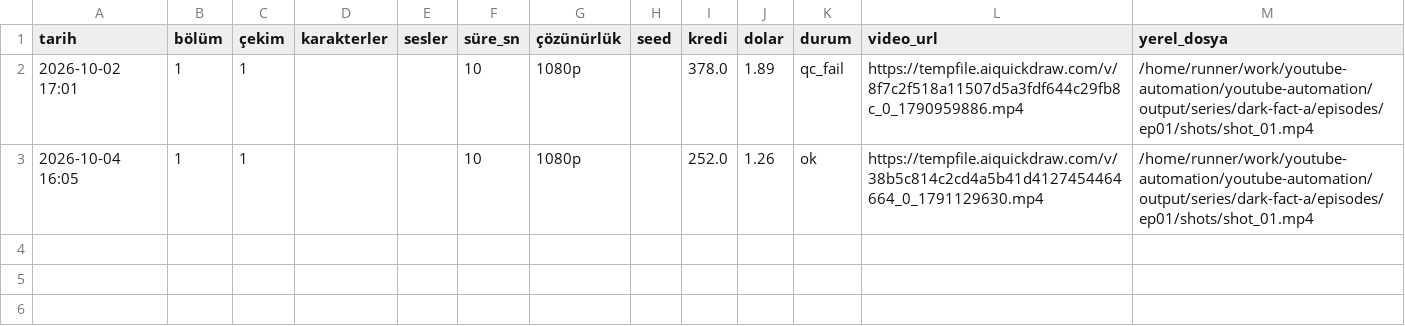
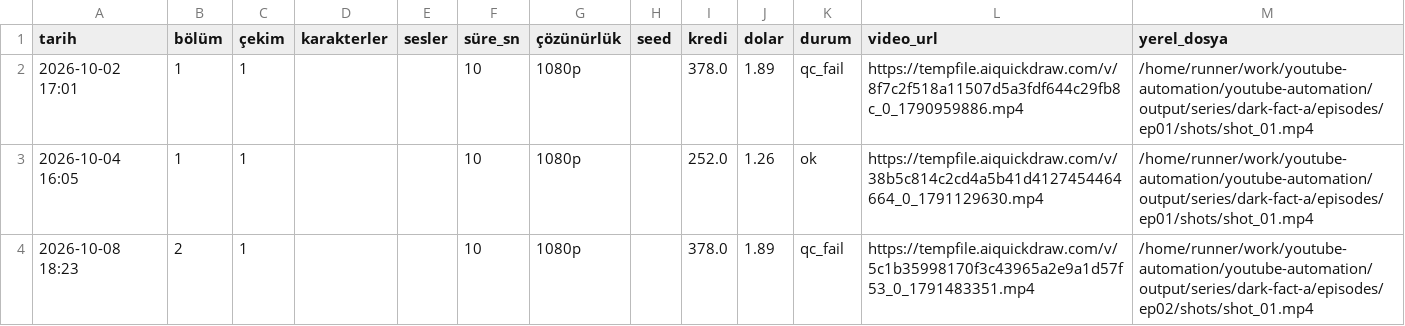
Before and after one commit to Wolkchen00/youtube-automation, a CSV file: shadowedhistory/dark-fact-a/series_log.csv, drawn as a sheet.

```diff
--- a/shadowedhistory/dark-fact-a/series_log.csv
+++ b/shadowedhistory/dark-fact-a/series_log.csv
@@ -3 +3,2 @@
 2026-10-04 16:05,1,1,,,10,1080p,,252.0,1.26,ok,https://tempfile.aiquickdraw.com/v/38b5c814c2cd4a5b41d4127454464664_0_1791129630.mp4,/home/runner/work/youtube-automation/youtube-automation/output/series/dark-fact-a/episodes/ep01/shots/shot_01.mp4
+2026-10-08 18:23,2,1,,,10,1080p,,378.0,1.89,qc_fail,https://tempfile.aiquickdraw.com/v/5c1b35998170f3c43965a2e9a1d57f53_0_1791483351.mp4,/home/runner/work/youtube-automation/youtube-automation/output/series/dark-fact-a/episodes/ep02/shots/shot_01.mp4
```
Also changed, not shown: 11 other files.
